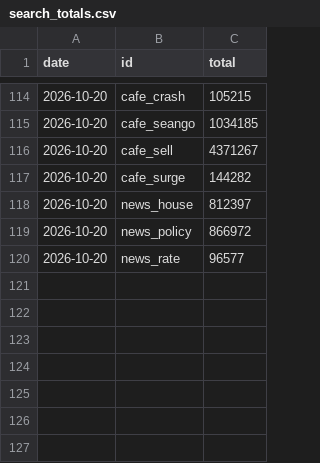
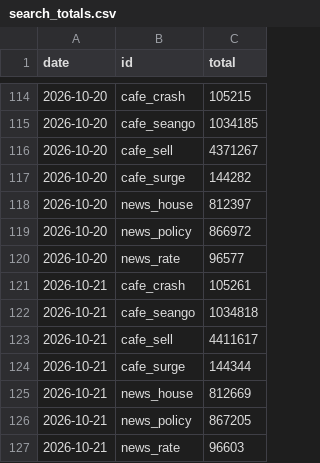
Before and after one commit to GTigerPapa/real_estate, a CSV file: data/sentiment/search_totals.csv, drawn as a sheet; only a part is shown, gaps mark what is left out; the diff names each change by its address in the sheet, - before the commit and + after, or states it on an @@ line.

```diff
--- a/data/sentiment/search_totals.csv
+++ b/data/sentiment/search_totals.csv
+row 121: 2026-10-21 | cafe_crash | 105261
+row 122: 2026-10-21 | cafe_seango | 1034818
+row 123: 2026-10-21 | cafe_sell | 4411617
+row 124: 2026-10-21 | cafe_surge | 144344
+row 125: 2026-10-21 | news_house | 812669
+row 126: 2026-10-21 | news_policy | 867205
+row 127: 2026-10-21 | news_rate | 96603
```
Also changed, not shown: data/listings/asil/asil_offer_counts.csv, data/listings/asil/asil_region_counts.csv, 4 other files.
